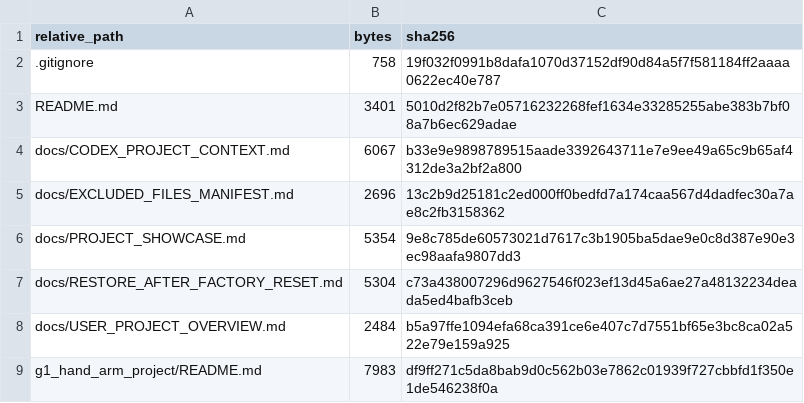
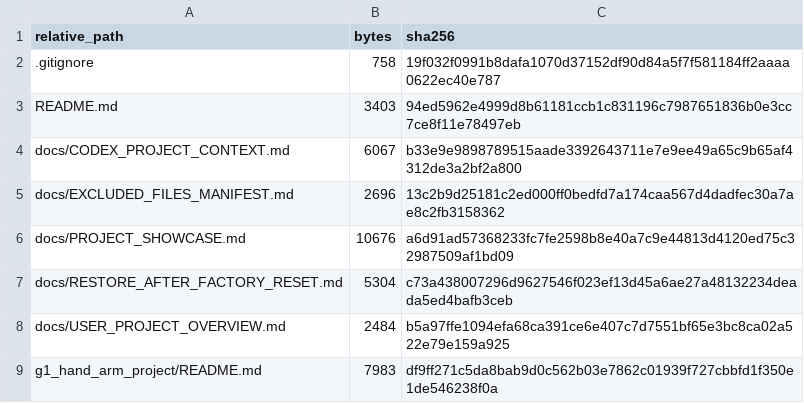
Before and after one commit to 16692816825/Vision-Guided-Manipulation-System-for-Unitree-G1, a TSV file: docs/REPO_FILE_INVENTORY.tsv, drawn as a sheet; only a part is shown.

```diff
--- a/docs/REPO_FILE_INVENTORY.tsv
+++ b/docs/REPO_FILE_INVENTORY.tsv
@@ -2,6 +2,6 @@ relative_path	bytes	sha256
 .gitignore	758	19f032f0991b8dafa1070d37152df90d84a5f7f581184ff2aaaa0622ec40e787
-README.md	3401	5010d2f82b7e05716232268fef1634e33285255abe383b7bf08a7b6ec629adae
+README.md	3403	94ed5962e4999d8b61181ccb1c831196c7987651836b0e3cc7ce8f11e78497eb
 docs/CODEX_PROJECT_CONTEXT.md	6067	b33e9e9898789515aade3392643711e7e9ee49a65c9b65af4312de3a2bf2a800
 docs/EXCLUDED_FILES_MANIFEST.md	2696	13c2b9d25181c2ed000ff0bedfd7a174caa567d4dadfec30a7ae8c2fb3158362
-docs/PROJECT_SHOWCASE.md	5354	9e8c785de60573021d7617c3b1905ba5dae9e0c8d387e90e3ec98aafa9807dd3
+docs/PROJECT_SHOWCASE.md	10676	a6d91ad57368233fc7fe2598b8e40a7c9e44813d4120ed75c32987509af1bd09
 docs/RESTORE_AFTER_FACTORY_RESET.md	5304	c73a438007296d9627546f023ef13d45a6ae27a48132234deada5ed4bafb3ceb
```
Also changed, not shown: 2 other files.
